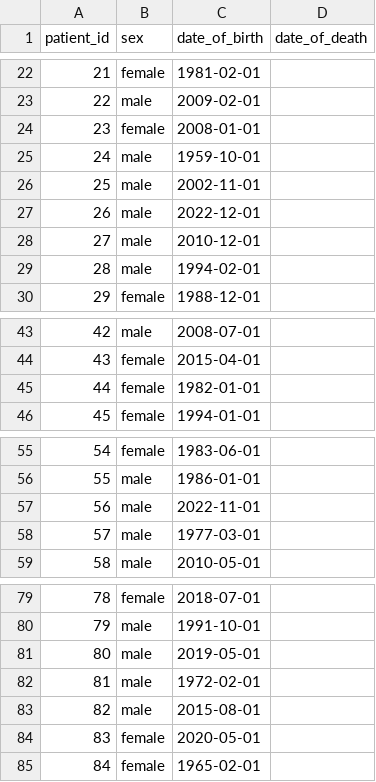
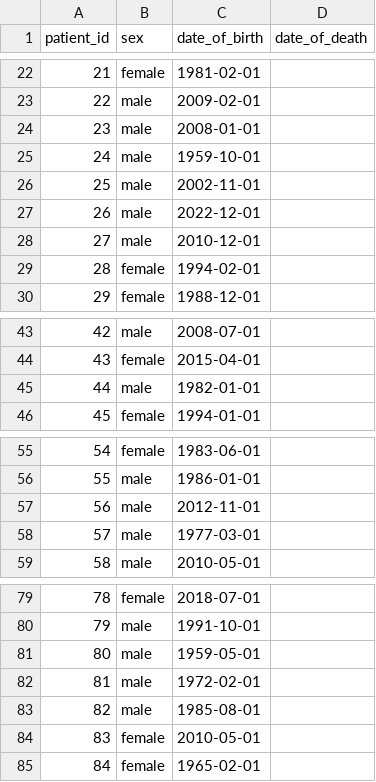
Before and after one commit to alarthast/case-control-example, a CSV file: example-data/patients.csv, drawn as a sheet; only a part is shown, gaps mark what is left out.

Commit message:
Edit patients age and sex so that they match better

```diff
--- a/example-data/patients.csv
+++ b/example-data/patients.csv
@@ -23,3 +23,3 @@ patient_id,sex,date_of_birth,date_of_death
 22,male,2009-02-01,
-23,female,2008-01-01,
+23,male,2008-01-01,
 24,male,1959-10-01,
@@ -28,3 +28,3 @@ patient_id,sex,date_of_birth,date_of_death
 27,male,2010-12-01,
-28,male,1994-02-01,
+28,female,1994-02-01,
 29,female,1988-12-01,
@@ -44,3 +44,3 @@ patient_id,sex,date_of_birth,date_of_death
 43,female,2015-04-01,
-44,female,1982-01-01,
+44,male,1982-01-01,
 45,female,1994-01-01,
@@ -56,3 +56,3 @@ patient_id,sex,date_of_birth,date_of_death
 55,male,1986-01-01,
-56,male,2022-11-01,
+56,male,2012-11-01,
 57,male,1977-03-01,
@@ -80,6 +80,6 @@ patient_id,sex,date_of_birth,date_of_death
 79,male,1991-10-01,
-80,male,2019-05-01,
+80,male,1959-05-01,
 81,male,1972-02-01,
-82,male,2015-08-01,
-83,female,2020-05-01,
+82,male,1985-08-01,
+83,female,2010-05-01,
 84,female,1965-02-01,
```
